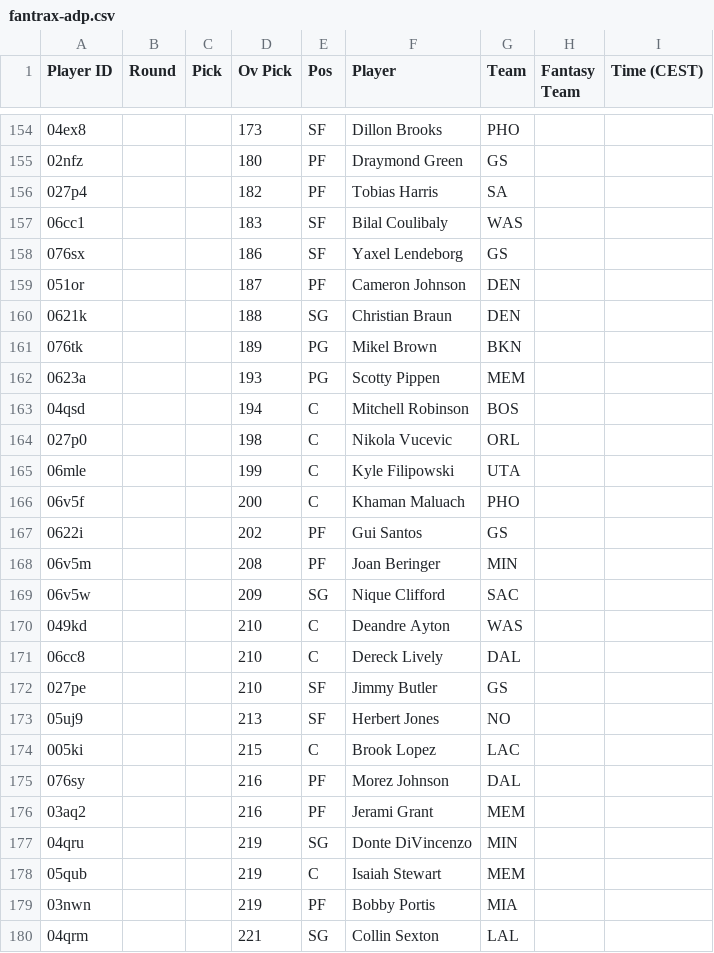
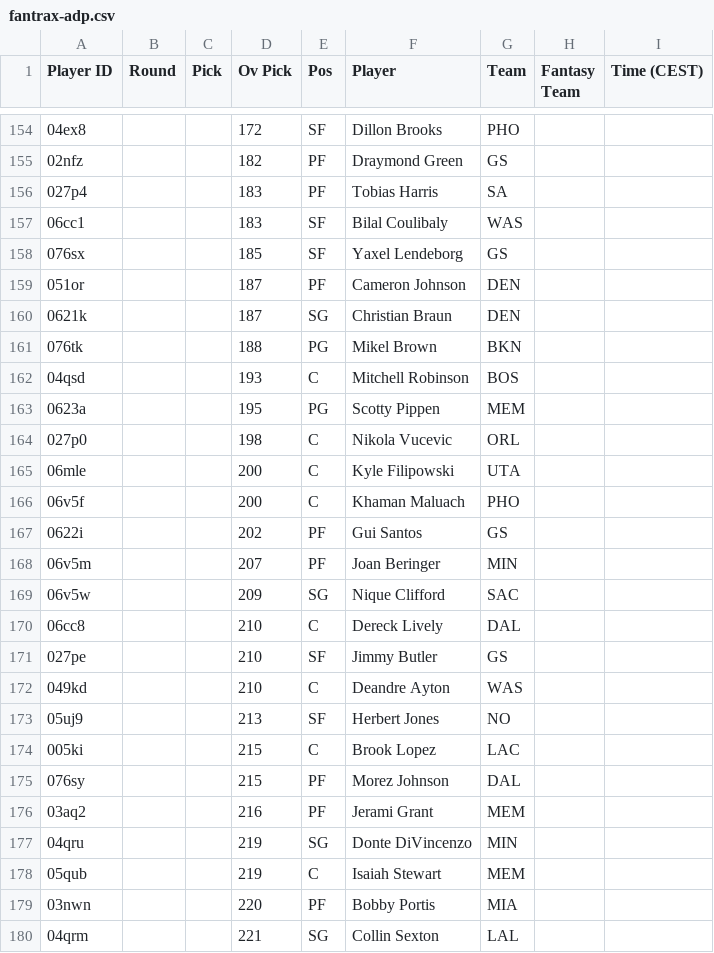
Before and after one commit to Pizzaratops/MFHFBs-NBA-Projections, a CSV file: data/fantrax-adp.csv, drawn as a sheet; only a part is shown, gaps mark what is left out; the diff covers the shown part only.

```diff
--- a/data/fantrax-adp.csv
+++ b/data/fantrax-adp.csv
@@ -154,23 +154,23 @@
-"04ex8","","","173","SF","Dillon Brooks","PHO","",""
-"02nfz","","","180","PF","Draymond Green","GS","",""
-"027p4","","","182","PF","Tobias Harris","SA","",""
+"04ex8","","","172","SF","Dillon Brooks","PHO","",""
+"02nfz","","","182","PF","Draymond Green","GS","",""
+"027p4","","","183","PF","Tobias Harris","SA","",""
 "06cc1","","","183","SF","Bilal Coulibaly","WAS","",""
-"076sx","","","186","SF","Yaxel Lendeborg","GS","",""
+"076sx","","","185","SF","Yaxel Lendeborg","GS","",""
 "051or","","","187","PF","Cameron Johnson","DEN","",""
-"0621k","","","188","SG","Christian Braun","DEN","",""
-"076tk","","","189","PG","Mikel Brown","BKN","",""
-"0623a","","","193","PG","Scotty Pippen","MEM","",""
-"04qsd","","","194","C","Mitchell Robinson","BOS","",""
+"0621k","","","187","SG","Christian Braun","DEN","",""
+"076tk","","","188","PG","Mikel Brown","BKN","",""
+"04qsd","","","193","C","Mitchell Robinson","BOS","",""
+"0623a","","","195","PG","Scotty Pippen","MEM","",""
 "027p0","","","198","C","Nikola Vucevic","ORL","",""
-"06mle","","","199","C","Kyle Filipowski","UTA","",""
+"06mle","","","200","C","Kyle Filipowski","UTA","",""
 "06v5f","","","200","C","Khaman Maluach","PHO","",""
 "0622i","","","202","PF","Gui Santos","GS","",""
-"06v5m","","","208","PF","Joan Beringer","MIN","",""
+"06v5m","","","207","PF","Joan Beringer","MIN","",""
 "06v5w","","","209","SG","Nique Clifford","SAC","",""
-"049kd","","","210","C","Deandre Ayton","WAS","",""
 "06cc8","","","210","C","Dereck Lively","DAL","",""
 "027pe","","","210","SF","Jimmy Butler","GS","",""
+"049kd","","","210","C","Deandre Ayton","WAS","",""
 "05uj9","","","213","SF","Herbert Jones","NO","",""
 "005ki","","","215","C","Brook Lopez","LAC","",""
-"076sy","","","216","PF","Morez Johnson","DAL","",""
+"076sy","","","215","PF","Morez Johnson","DAL","",""
 "03aq2","","","216","PF","Jerami Grant","MEM","",""
@@ -178,3 +178,3 @@
 "05qub","","","219","C","Isaiah Stewart","MEM","",""
-"03nwn","","","219","PF","Bobby Portis","MIA","",""
+"03nwn","","","220","PF","Bobby Portis","MIA","",""
 "04qrm","","","221","SG","Collin Sexton","LAL","",""
```
Also changed, not shown: 10 added rows, 10 removed rows, 10 moved rows and 25 edited cells elsewhere in this file, 1 other file.
